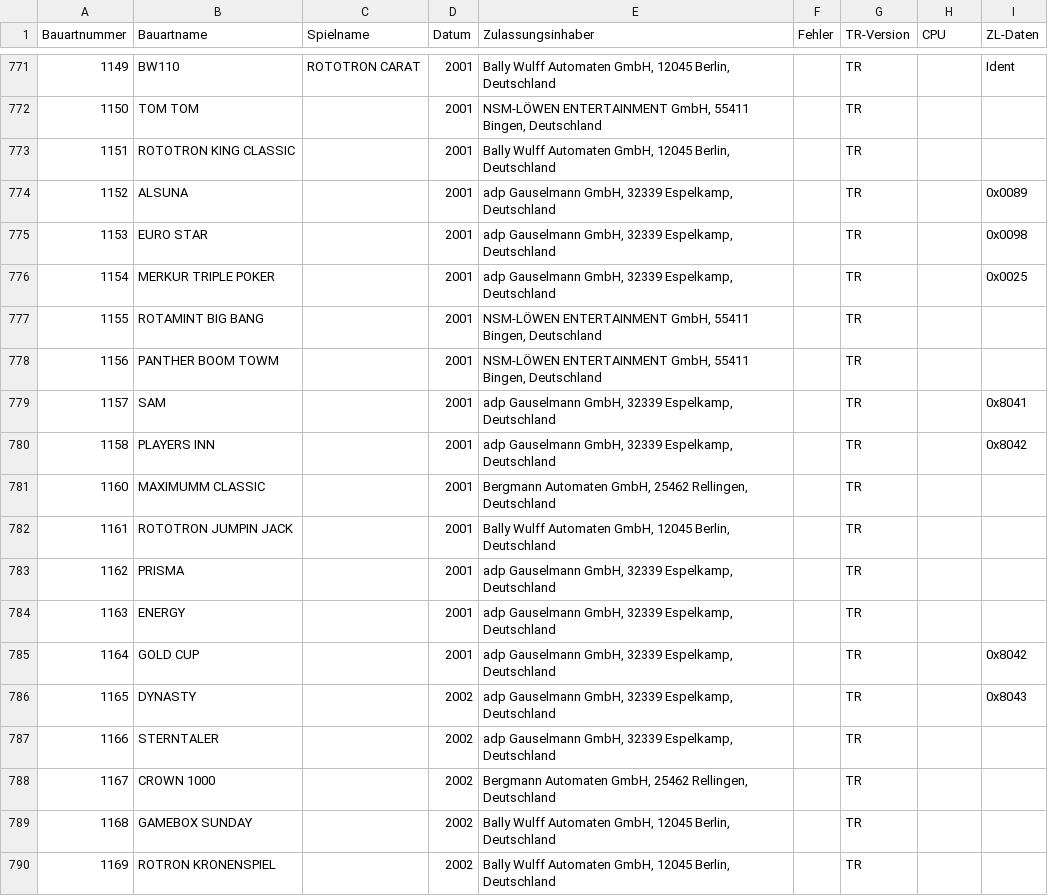
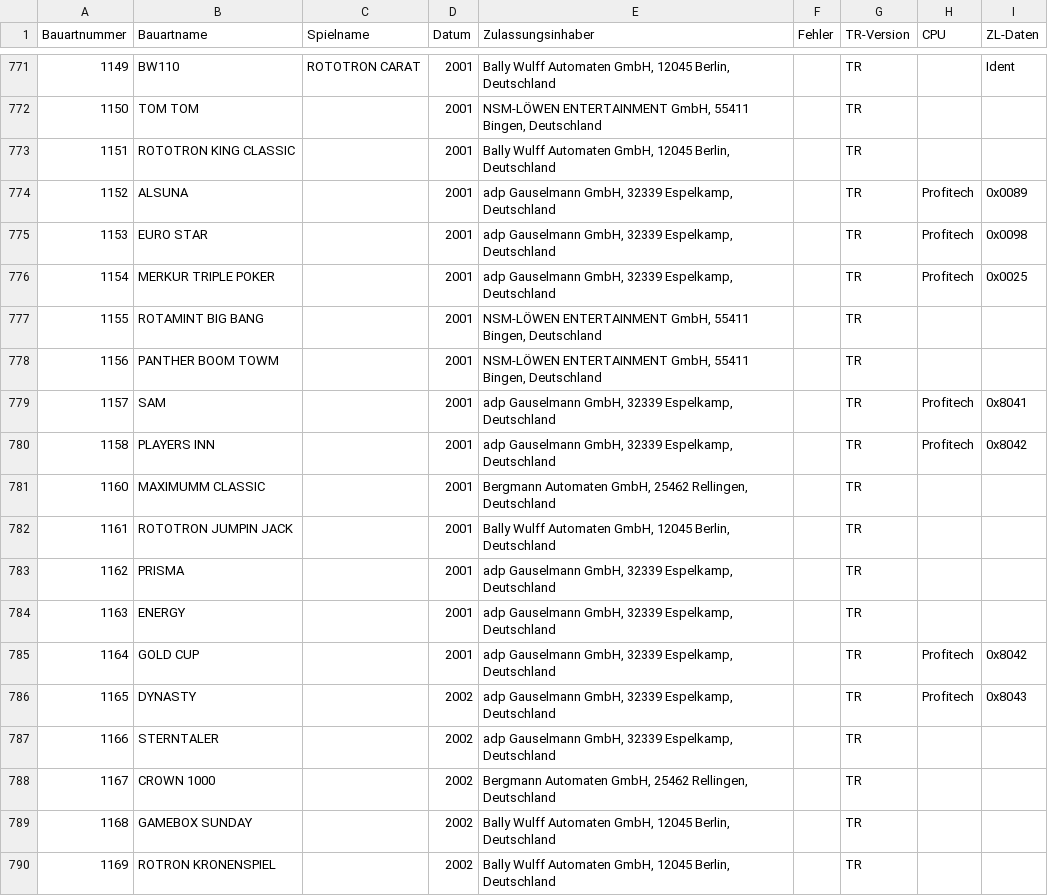
Before and after one commit to Automatenunsinn/automatenunsinn.github.io, a CSV file: src/ptb.csv, drawn as a sheet; only a part is shown, gaps mark what is left out; the diff covers the shown part only.

Commit message:
profitech

```diff
--- a/src/ptb.csv
+++ b/src/ptb.csv
@@ -773,9 +773,9 @@ Bauartnummer,Bauartname,Spielname,Datum,Zulassungsinhaber,Fehler,TR-Version,CPU,
 1151,ROTOTRON KING CLASSIC,,2001,"Bally Wulff Automaten GmbH, 12045 Berlin, Deutschland",,TR,,
-1152,ALSUNA,,2001,"adp Gauselmann GmbH, 32339 Espelkamp, Deutschland",,TR,,0x0089
-1153,EURO STAR,,2001,"adp Gauselmann GmbH, 32339 Espelkamp, Deutschland",,TR,,0x0098
-1154,MERKUR TRIPLE POKER,,2001,"adp Gauselmann GmbH, 32339 Espelkamp, Deutschland",,TR,,0x0025
+1152,ALSUNA,,2001,"adp Gauselmann GmbH, 32339 Espelkamp, Deutschland",,TR,Profitech,0x0089
+1153,EURO STAR,,2001,"adp Gauselmann GmbH, 32339 Espelkamp, Deutschland",,TR,Profitech,0x0098
+1154,MERKUR TRIPLE POKER,,2001,"adp Gauselmann GmbH, 32339 Espelkamp, Deutschland",,TR,Profitech,0x0025
 1155,ROTAMINT BIG BANG,,2001,"NSM-LÖWEN ENTERTAINMENT GmbH, 55411 Bingen, Deutschland",,TR,,
 1156,PANTHER BOOM TOWM,,2001,"NSM-LÖWEN ENTERTAINMENT GmbH, 55411 Bingen, Deutschland",,TR,,
-1157,SAM,,2001,"adp Gauselmann GmbH, 32339 Espelkamp, Deutschland",,TR,,0x8041
-1158,PLAYERS INN,,2001,"adp Gauselmann GmbH, 32339 Espelkamp, Deutschland",,TR,,0x8042
+1157,SAM,,2001,"adp Gauselmann GmbH, 32339 Espelkamp, Deutschland",,TR,Profitech,0x8041
+1158,PLAYERS INN,,2001,"adp Gauselmann GmbH, 32339 Espelkamp, Deutschland",,TR,Profitech,0x8042
 1160,MAXIMUMM CLASSIC,,2001,"Bergmann Automaten GmbH, 25462 Rellingen, Deutschland",,TR,,
@@ -784,4 +784,4 @@ Bauartnummer,Bauartname,Spielname,Datum,Zulassungsinhaber,Fehler,TR-Version,CPU,
 1163,ENERGY,,2001,"adp Gauselmann GmbH, 32339 Espelkamp, Deutschland",,TR,,
-1164,GOLD CUP,,2001,"adp Gauselmann GmbH, 32339 Espelkamp, Deutschland",,TR,,0x8042
-1165,DYNASTY,,2002,"adp Gauselmann GmbH, 32339 Espelkamp, Deutschland",,TR,,0x8043
+1164,GOLD CUP,,2001,"adp Gauselmann GmbH, 32339 Espelkamp, Deutschland",,TR,Profitech,0x8042
+1165,DYNASTY,,2002,"adp Gauselmann GmbH, 32339 Espelkamp, Deutschland",,TR,Profitech,0x8043
 1166,STERNTALER,,2002,"adp Gauselmann GmbH, 32339 Espelkamp, Deutschland",,TR,,
```
Also changed, not shown: 190 edited cells elsewhere in this file.
